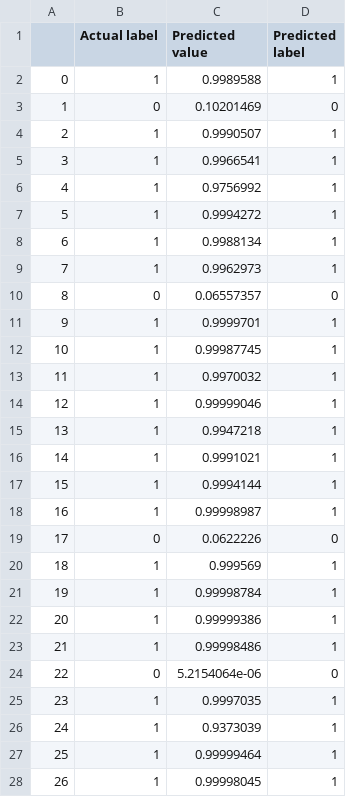
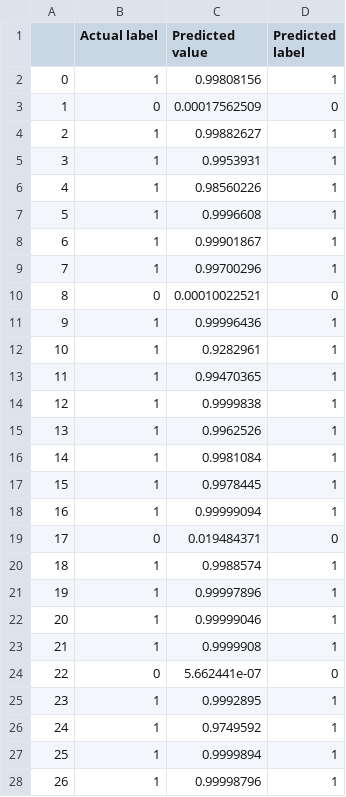
Before and after one commit to sravindra05/Metaheuristic-NN, a CSV file: Results.csv, drawn as a sheet; only a part is shown; the diff covers the shown part only.

```diff
--- a/Results.csv
+++ b/Results.csv
@@ -1,28 +1,28 @@
 ,Actual label,Predicted value,Predicted label
-0,1,0.9989588,1
-1,0,0.10201469,0
-2,1,0.9990507,1
-3,1,0.9966541,1
-4,1,0.9756992,1
-5,1,0.9994272,1
-6,1,0.9988134,1
-7,1,0.9962973,1
-8,0,0.06557357,0
-9,1,0.9999701,1
-10,1,0.99987745,1
-11,1,0.9970032,1
-12,1,0.99999046,1
-13,1,0.9947218,1
-14,1,0.9991021,1
-15,1,0.9994144,1
-16,1,0.99998987,1
-17,0,0.0622226,0
-18,1,0.999569,1
-19,1,0.99998784,1
-20,1,0.99999386,1
-21,1,0.99998486,1
-22,0,5.2154064e-06,0
-23,1,0.9997035,1
-24,1,0.9373039,1
-25,1,0.99999464,1
-26,1,0.99998045,1
+0,1,0.99808156,1
+1,0,0.00017562509,0
+2,1,0.99882627,1
+3,1,0.9953931,1
+4,1,0.98560226,1
+5,1,0.9996608,1
+6,1,0.99901867,1
+7,1,0.99700296,1
+8,0,0.00010022521,0
+9,1,0.99996436,1
+10,1,0.9282961,1
+11,1,0.99470365,1
+12,1,0.9999838,1
+13,1,0.9962526,1
+14,1,0.9981084,1
+15,1,0.9978445,1
+16,1,0.99999094,1
+17,0,0.019484371,0
+18,1,0.9988574,1
+19,1,0.99997896,1
+20,1,0.99999046,1
+21,1,0.9999908,1
+22,0,5.662441e-07,0
+23,1,0.9992895,1
+24,1,0.9749592,1
+25,1,0.9999894,1
+26,1,0.99998796,1
```
Also changed, not shown: 23 edited cells elsewhere in this file, 20 other files.
